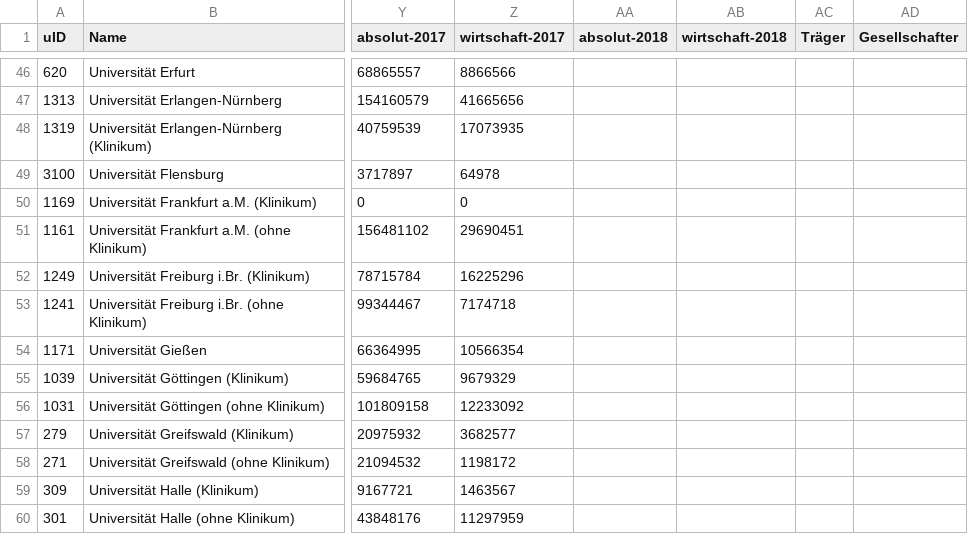
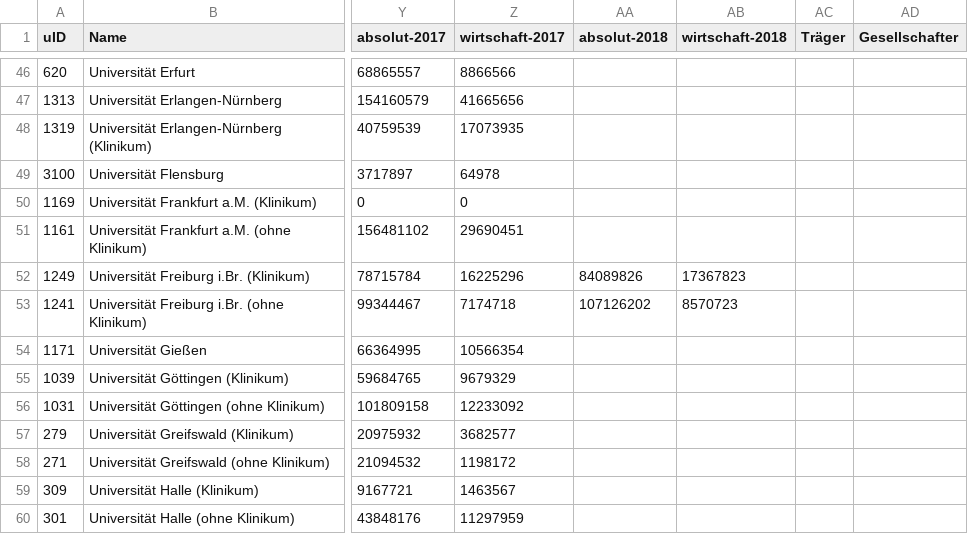
Before and after one commit to netAction/hochschulwatch, a CSV file: import/daten/drittmittel.csv, drawn as a sheet; only a part is shown, gaps mark what is left out; the diff names each change by its address in the sheet, - before the commit and + after, or states it on an @@ line.

Commit message:
Update drittmittel.csv
freiburg

```diff
--- a/import/daten/drittmittel.csv
+++ b/import/daten/drittmittel.csv
-AA52 (absolut-2018): (empty)
+AA52 (absolut-2018): 84089826
-AB52 (wirtschaft-2018): (empty)
+AB52 (wirtschaft-2018): 17367823
-AA53 (absolut-2018): (empty)
+AA53 (absolut-2018): 107126202
-AB53 (wirtschaft-2018): (empty)
+AB53 (wirtschaft-2018): 8570723
```
